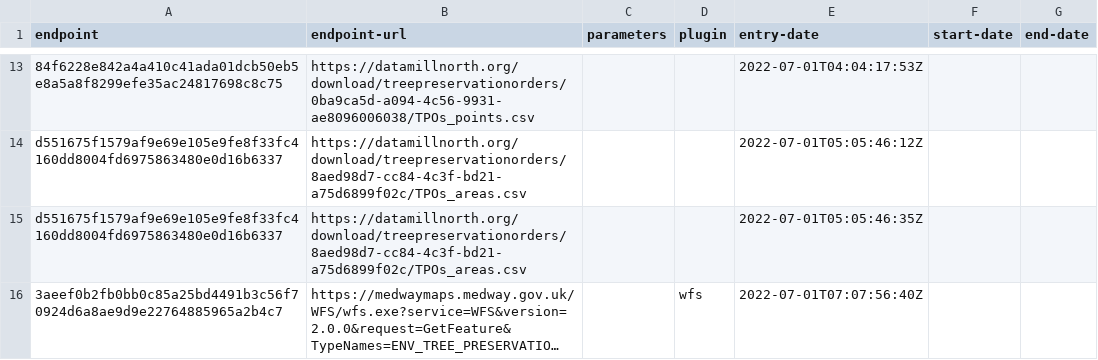
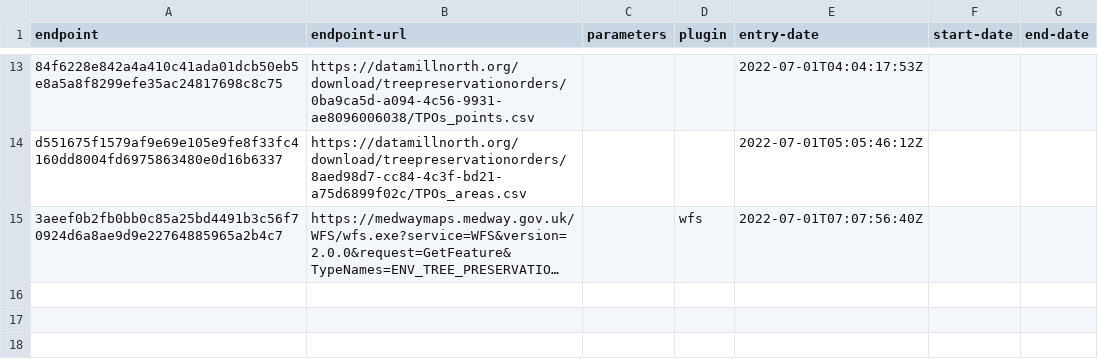
Before and after one commit to digital-land/tree-preservation-order-collection, a CSV file: collection/endpoint.csv, drawn as a sheet; only a part is shown, gaps mark what is left out; long unchanged cells end in …; the diff names each change by its address in the sheet, - before the commit and + after, or states it on an @@ line.

Commit message:
Removed duplicated endpoint

```diff
--- a/collection/endpoint.csv
+++ b/collection/endpoint.csv
-row 15: d551675f1579af9e69e105e9fe8f33fc4160dd8004fd6975863480e0d16b6337 | https://datamillnorth.org/download/treepreservationorders/8aed98d7-cc84-4c3f-bd21-a75d6899f02c/TPOs_areas.csv |  |  | 2022-07-01T05:05:46:35Z
```
Also changed, not shown: collection/source.csv.
